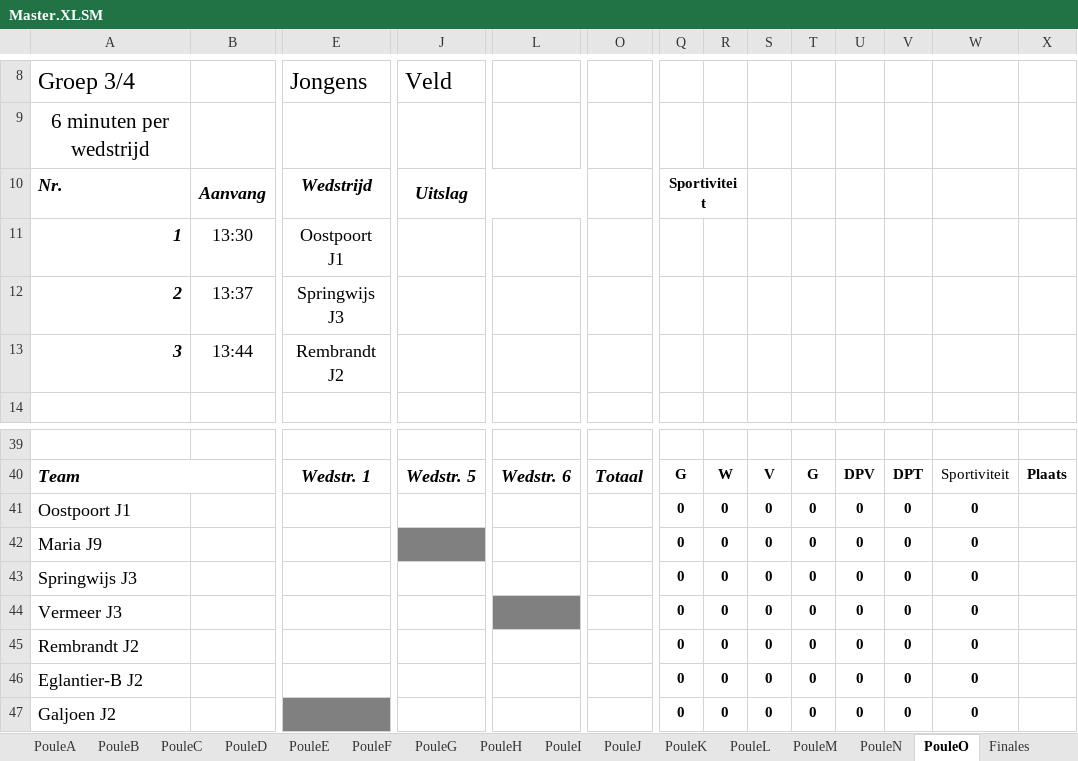
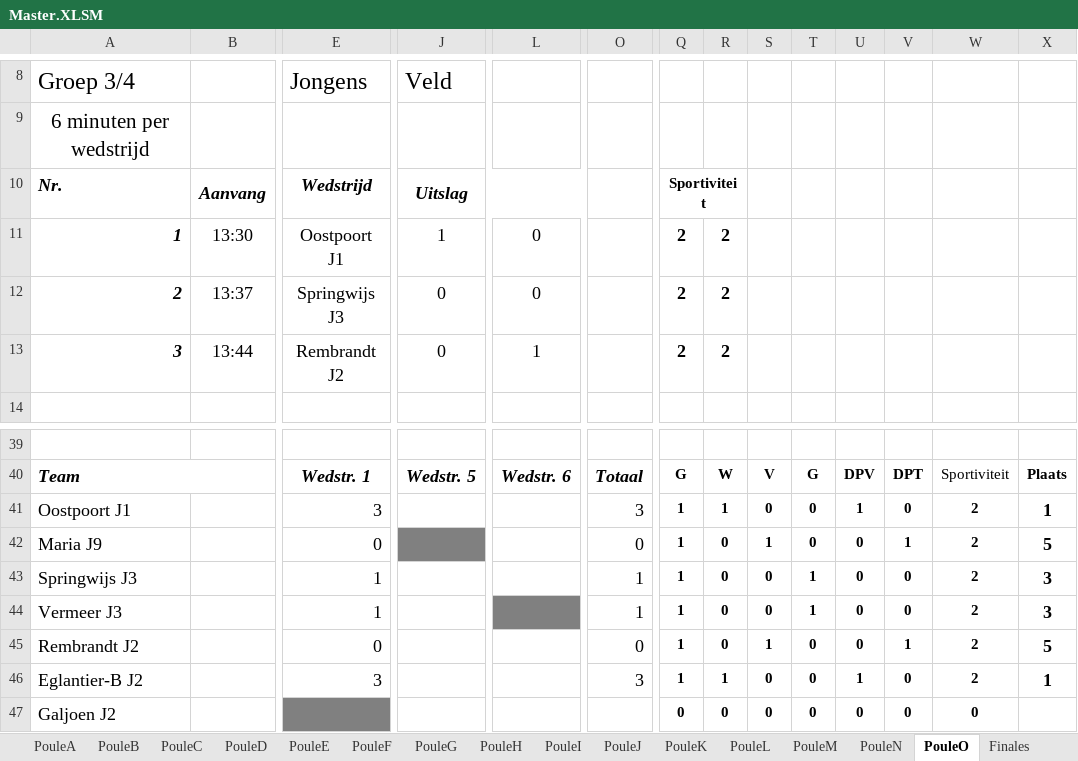
Before and after one commit to SEP-4x4-Schoolvoetbaltoernooi/4x4website_Sep, an Excel workbook: Master.XLSM, sheet PouleO, drawn as a sheet; only a part is shown, gaps mark what is left out; values as stored, in another font and other column widths than the file's, no borders; charts and pictures not drawn; the diff names each change by its address in the sheet, - before the commit and + after, or states it on an @@ line.

```diff
--- a/Master.XLSM (sheet PouleO)
+++ b/Master.XLSM (sheet PouleO)
-J11 (Veld): (empty)
+J11 (Veld): 1
-L11:L12: (empty)
+L11:L12: 0
-Q11:Q13: (empty)
+Q11:Q13: 2
-R11:R13: (empty)
+R11:R13: 2
-J12:J13 (Veld): (empty)
+J12:J13 (Veld): 0
-L13: (empty)
+L13: 1
-E41 (Jongens): (empty)
+E41 (Jongens): 3
-O41: (empty)
+O41: 3
-Q41:Q46: 0
+Q41:Q46: 1
-R41: 0
+R41: 1
-U41: 0
+U41: 1
-W41:W46: 0
+W41:W46: 2
-X41: (empty)
+X41: 1
-E42 (Jongens): (empty)
+E42 (Jongens): 0
-O42: (empty)
+O42: 0
-S42: 0
+S42: 1
-V42: 0
+V42: 1
-X42: (empty)
+X42: 5
-E43:E44 (Jongens): (empty)
+E43:E44 (Jongens): 1
-O43:O44: (empty)
+O43:O44: 1
-T43:T44: 0
+T43:T44: 1
-X43:X44: (empty)
+X43:X44: 3
-E45 (Jongens): (empty)
+E45 (Jongens): 0
-O45: (empty)
+O45: 0
-S45: 0
+S45: 1
-V45: 0
+V45: 1
-X45: (empty)
+X45: 5
-E46 (Jongens): (empty)
+E46 (Jongens): 3
-O46: (empty)
+O46: 3
-R46: 0
+R46: 1
-U46: 0
+U46: 1
-X46: (empty)
+X46: 1
```
Also changed, not shown: sheet PouleH, sheet PouleC, sheet PouleG, sheet PouleI, sheet PouleA, sheet PouleJ, 8 more sheets, charts or pictures.
